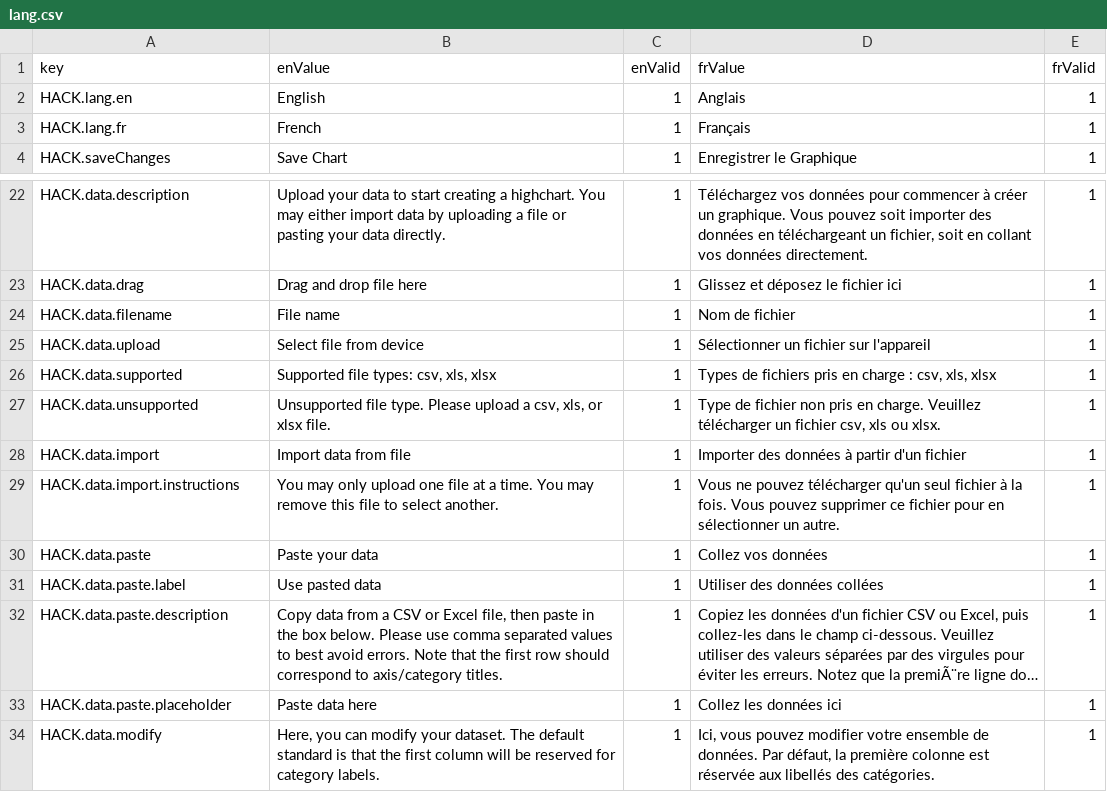
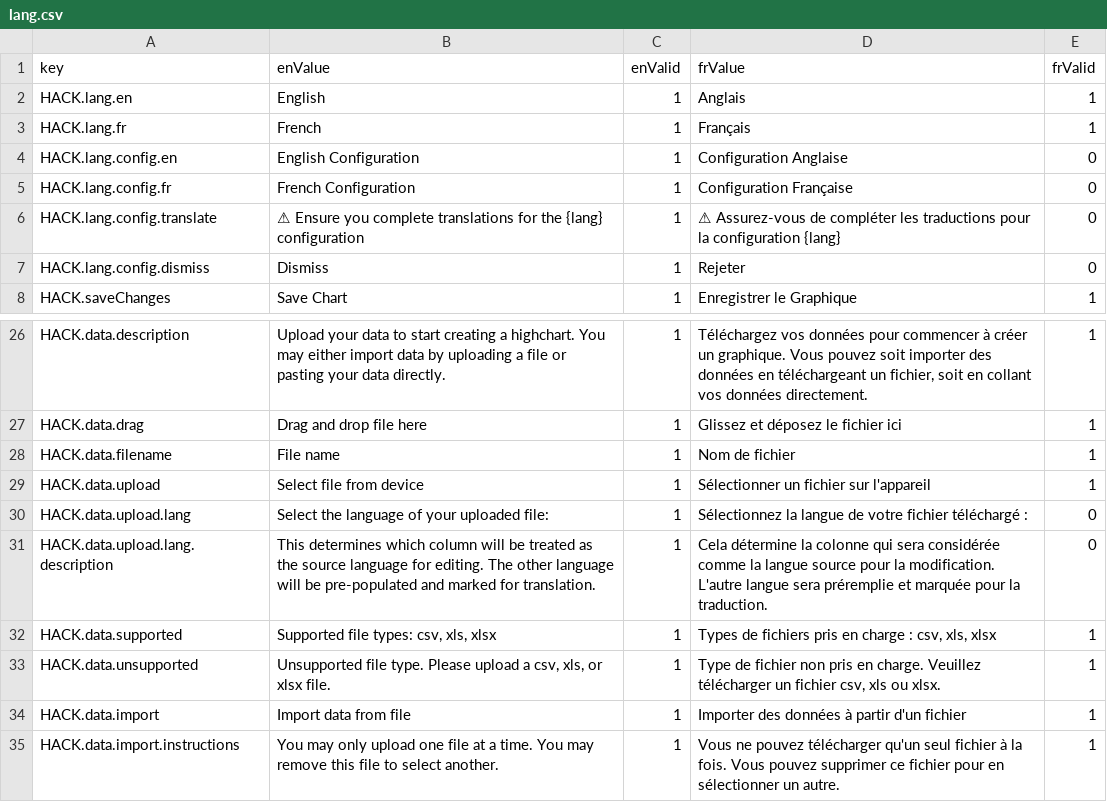
Before and after one commit to ramp4-pcar4/highcharts-accessible-configuration-kit, a CSV file: src/lang/lang.csv, drawn as a sheet; only a part is shown, gaps mark what is left out; the shorter side is filled out with more unchanged rows; long unchanged cells end in …; the diff names each change by its address in the sheet, - before the commit and + after, or states it on an @@ line.

```diff
--- a/src/lang/lang.csv
+++ b/src/lang/lang.csv
+row 4: HACK.lang.config.en | English Configuration | 1 | Configuration Anglaise | 0
+row 5: HACK.lang.config.fr | French Configuration | 1 | Configuration Française | 0
+row 6: HACK.lang.config.translate | ⚠ Ensure you complete translations for the {lang} configuration | 1 | ⚠ Assurez-vous de compléter les traductions pour la configuration {lang} | 0
+row 7: HACK.lang.config.dismiss | Dismiss | 1 | Rejeter | 0
+row 30: HACK.data.upload.lang | Select the language of your uploaded file: | 1 | Sélectionnez la langue de votre fichier téléchargé : | 0
+row 31: HACK.data.upload.lang.description | This determines which column will be treated as the source language for editing. The other language will be pre-populated and marked for translation. | 1 | Cela détermine la colonne qui sera considérée comme la langue source pour la modification. L'autre langue sera préremplie et marquée pour la traduction. | 0
```
Also changed, not shown: 17 other files.
